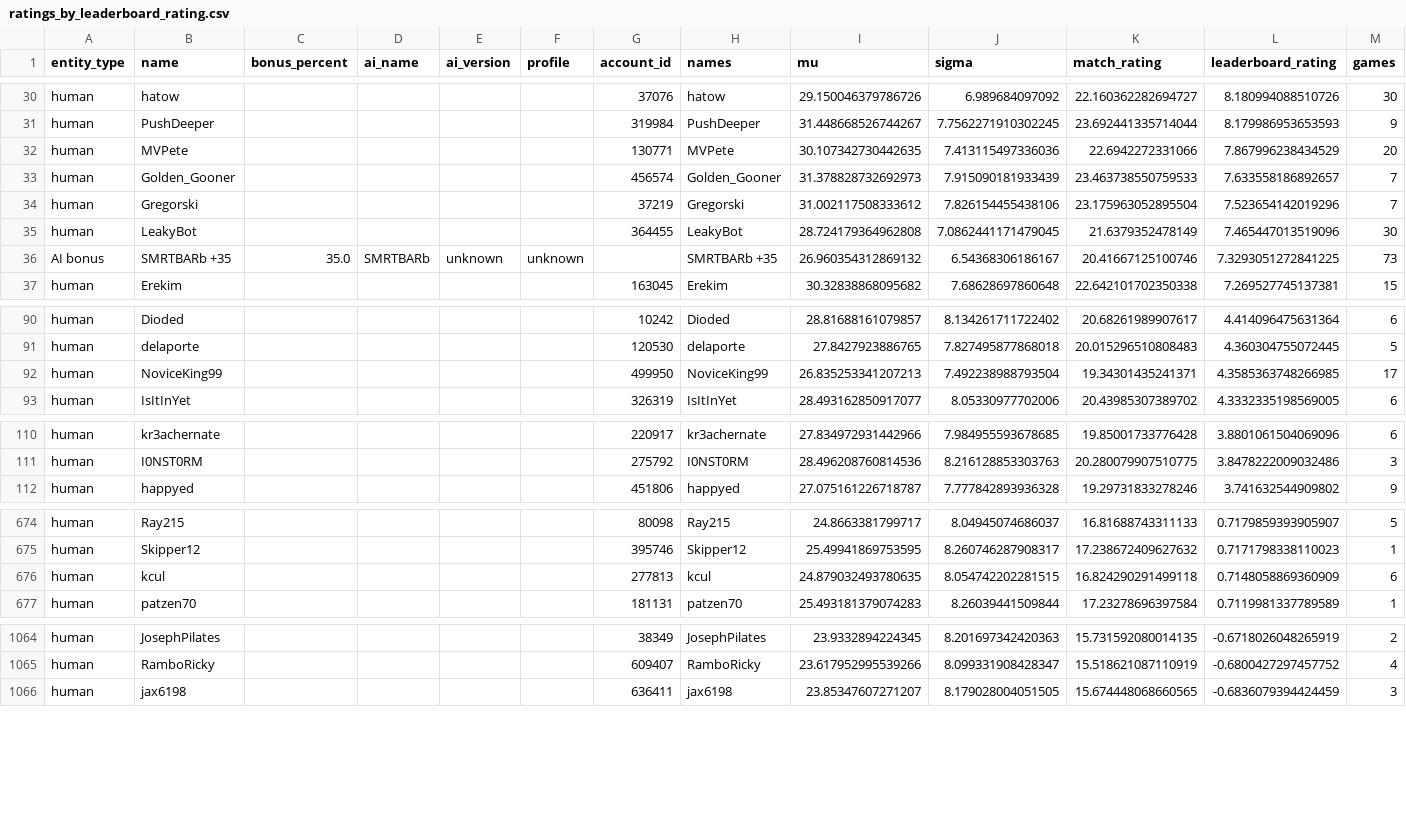
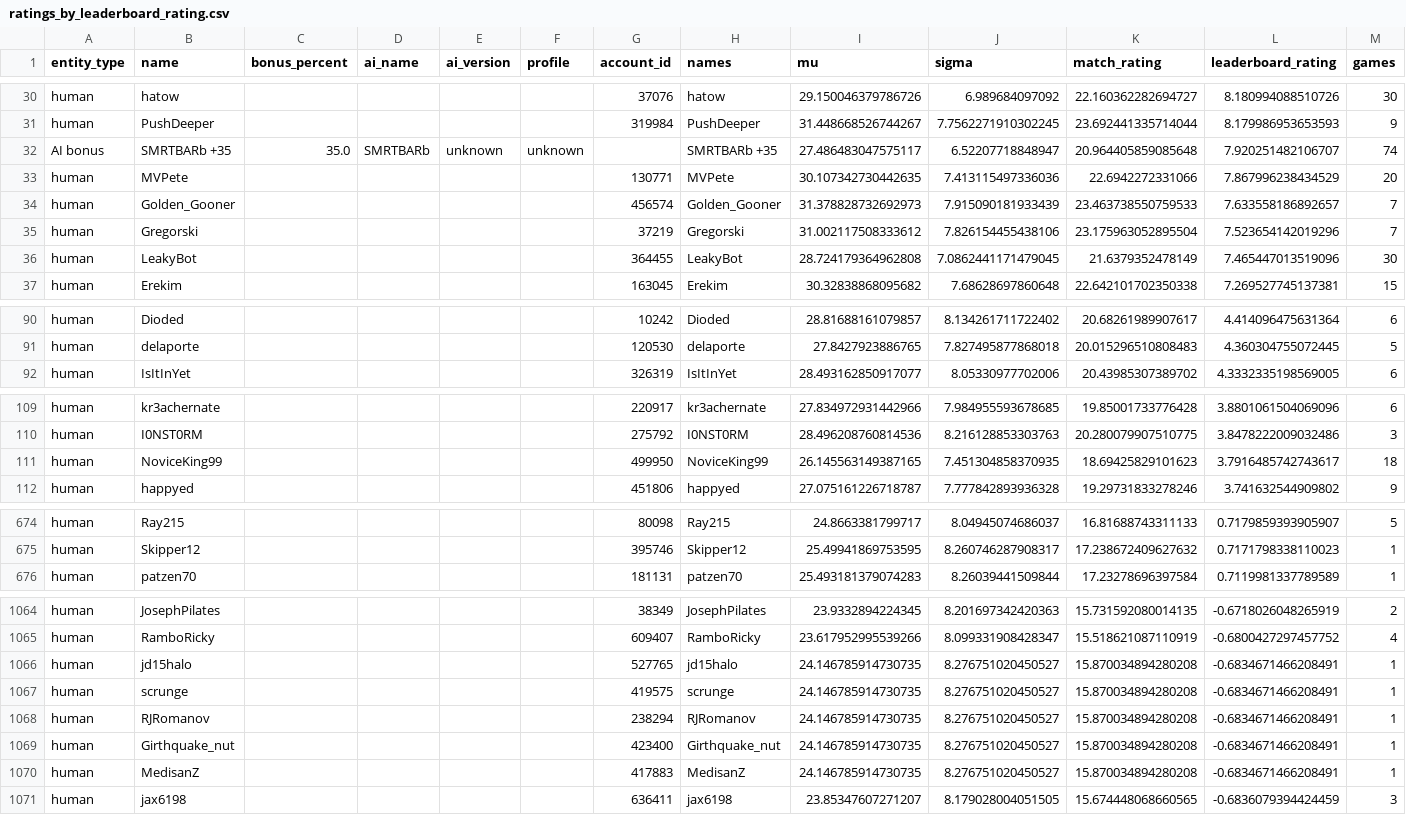
Before and after one commit to Barscrewl/BarbOS, a CSV file: public/ratings_by_leaderboard_rating.csv, drawn as a sheet; only a part is shown, gaps mark what is left out; removed rows and columns are numbered as before the commit, all else as after; rows hold the shown columns only; the diff covers the shown part only; the diff names each change by its address in the sheet, - before the commit and + after, or states it on an @@ line.

```diff
--- a/public/ratings_by_leaderboard_rating.csv
+++ b/public/ratings_by_leaderboard_rating.csv
+row 32: AI bonus | SMRTBARb +35 | 35.0 | SMRTBARb | unknown | unknown |  | SMRTBARb +35 | 27.486483047575117 | 6.52207718848947 | 20.964405859085648 | 7.920251482106707 | 74
-row 36: AI bonus | SMRTBARb +35 | 35.0 | SMRTBARb | unknown | unknown |  | SMRTBARb +35 | 26.960354312869132 | 6.54368306186167 | 20.41667125100746 | 7.3293051272841225 | 73
-row 92: human | NoviceKing99 |  |  |  |  | 499950 | NoviceKing99 | 26.835253341207213 | 7.492238988793504 | 19.34301435241371 | 4.3585363748266985 | 17
+row 111: human | NoviceKing99 |  |  |  |  | 499950 | NoviceKing99 | 26.145563149387165 | 7.451304858370935 | 18.69425829101623 | 3.7916485742743617 | 18
-row 676: human | kcul |  |  |  |  | 277813 | kcul | 24.879032493780635 | 8.054742202281515 | 16.824290291499118 | 0.7148058869360909 | 6
+row 1066: human | jd15halo |  |  |  |  | 527765 | jd15halo | 24.146785914730735 | 8.276751020450527 | 15.870034894280208 | -0.6834671466208491 | 1
+row 1067: human | scrunge |  |  |  |  | 419575 | scrunge | 24.146785914730735 | 8.276751020450527 | 15.870034894280208 | -0.6834671466208491 | 1
+row 1068: human | RJRomanov |  |  |  |  | 238294 | RJRomanov | 24.146785914730735 | 8.276751020450527 | 15.870034894280208 | -0.6834671466208491 | 1
+row 1069: human | Girthquake_nut |  |  |  |  | 423400 | Girthquake_nut | 24.146785914730735 | 8.276751020450527 | 15.870034894280208 | -0.6834671466208491 | 1
+row 1070: human | MedisanZ |  |  |  |  | 417883 | MedisanZ | 24.146785914730735 | 8.276751020450527 | 15.870034894280208 | -0.6834671466208491 | 1
```
Also changed, not shown: 2 added rows and 1 removed row elsewhere in this file, public/fixed_seed/ratings.csv, public/fixed_seed/ratings_by_leaderboard_rating.csv, 14 other files.
